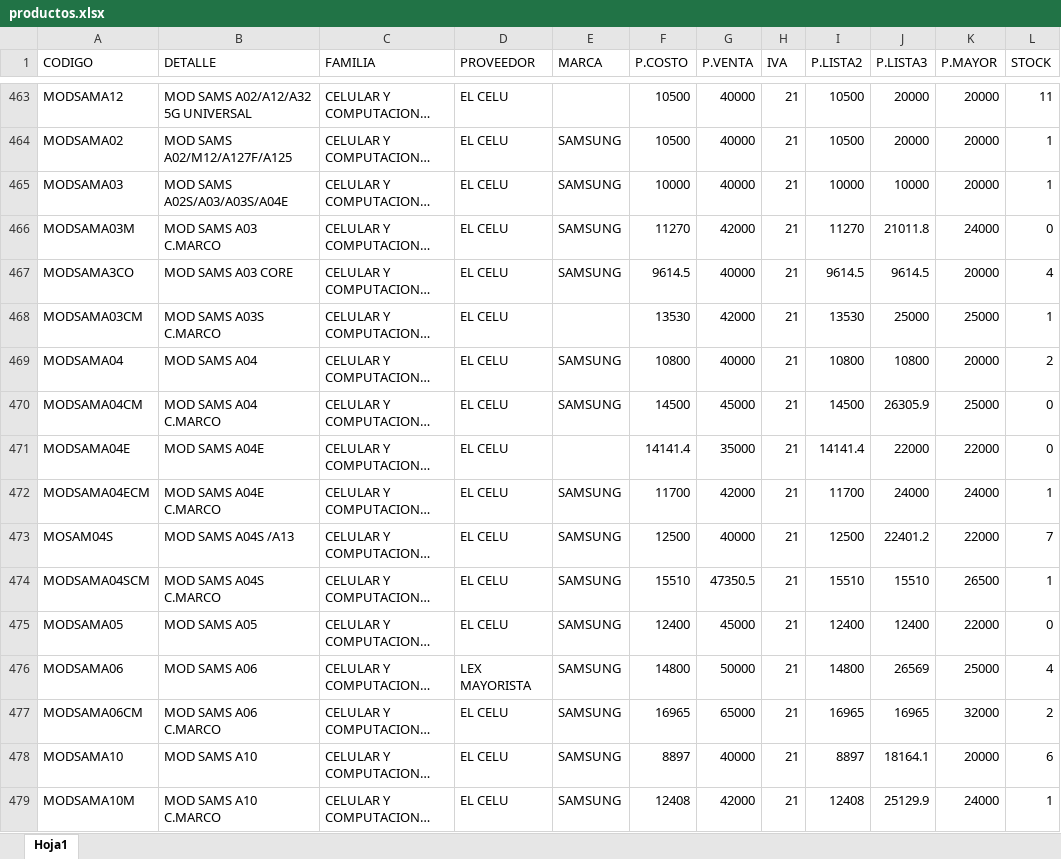
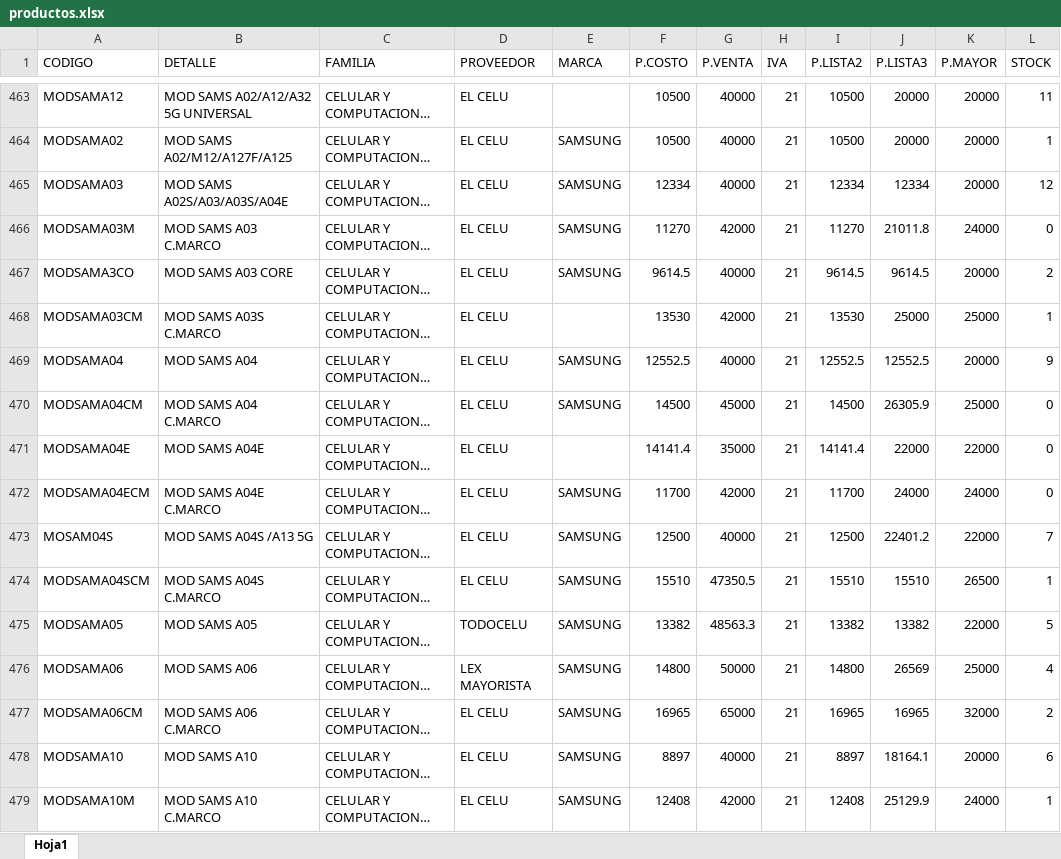
Before and after one commit to matias95ap/novacenter, an Excel workbook: tienda/productos.xlsx, sheet Hoja1, drawn as a sheet; only a part is shown, gaps mark what is left out; long unchanged cells end in …; values as stored, in another font and other column widths than the file's, no borders; the diff covers the shown part only; the diff names each change by its address in the sheet, - before the commit and + after, or states it on an @@ line.

Commit message:
Actualizar productos.xlsx e imagenes

```diff
--- a/tienda/productos.xlsx (sheet Hoja1)
+++ b/tienda/productos.xlsx (sheet Hoja1)
-F465 (P.COSTO): 10000
+F465 (P.COSTO): 12334
-I465 (P.LISTA2): 10000
+I465 (P.LISTA2): 12334
-J465 (P.LISTA3): 10000
+J465 (P.LISTA3): 12334
-L465 (STOCK): 1
+L465 (STOCK): 12
-L467 (STOCK): 4
+L467 (STOCK): 2
-F469 (P.COSTO): 10800
+F469 (P.COSTO): 12552.5
-I469 (P.LISTA2): 10800
+I469 (P.LISTA2): 12552.5
-J469 (P.LISTA3): 10800
+J469 (P.LISTA3): 12552.5
-L469 (STOCK): 2
+L469 (STOCK): 9
-L472 (STOCK): 1
+L472 (STOCK): 0
-B473 (DETALLE): MOD SAMS A04S /A13
+B473 (DETALLE): MOD SAMS A04S /A13 5G
-D475 (PROVEEDOR): EL CELU
+D475 (PROVEEDOR): TODOCELU
-F475 (P.COSTO): 12400
+F475 (P.COSTO): 13382
-G475 (P.VENTA): 45000
+G475 (P.VENTA): 48563.3
-I475 (P.LISTA2): 12400
+I475 (P.LISTA2): 13382
-J475 (P.LISTA3): 12400
+J475 (P.LISTA3): 13382
-L475 (STOCK): 0
+L475 (STOCK): 5
```
Also changed, not shown: 4 added rows and 110 edited cells elsewhere in this sheet.
